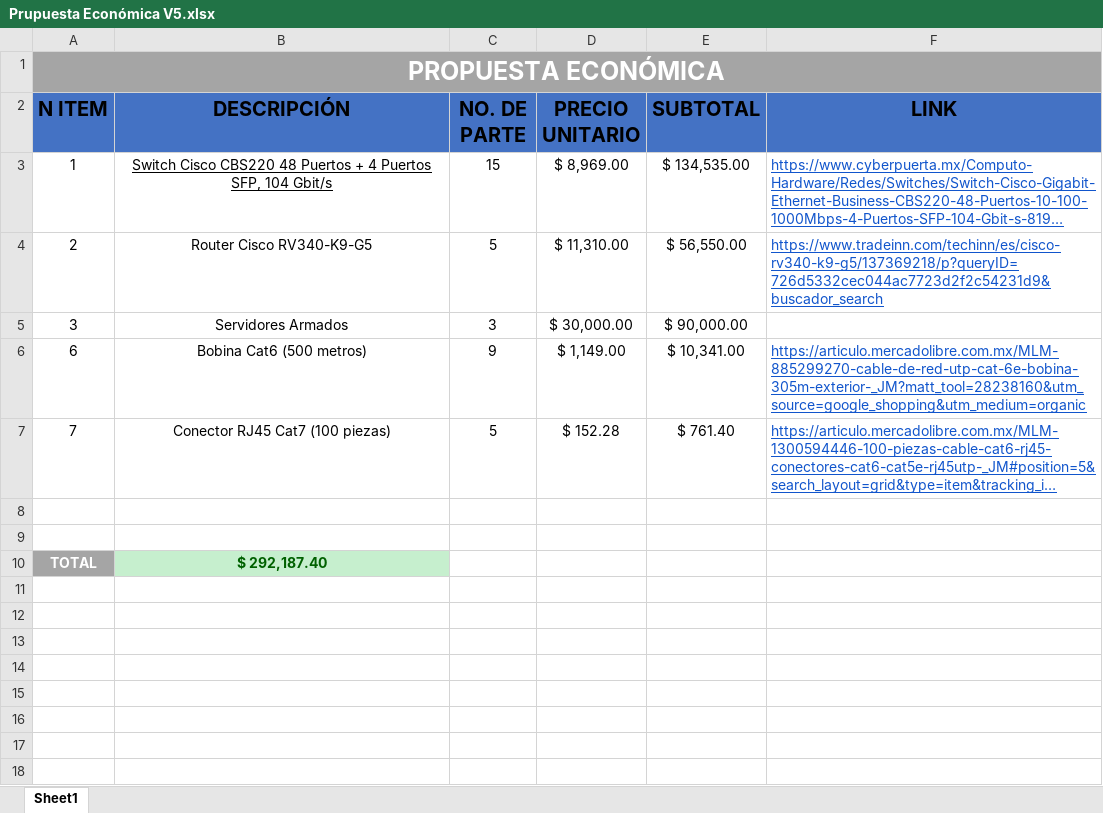
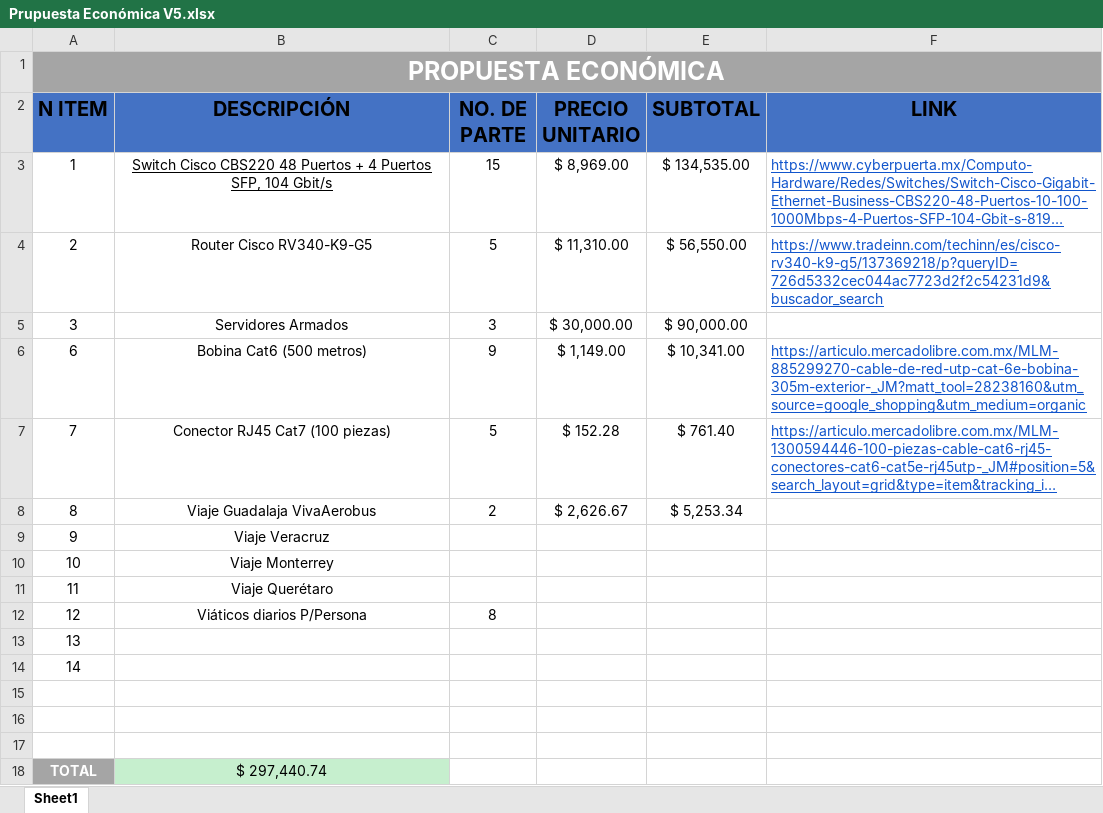
Before and after one commit to aldo-barrios10/ProyectoRedes, an Excel workbook: Ventas/Propuesta Económica/Prupuesta Económica V5.xlsx, sheet Sheet1, drawn as a sheet; long unchanged cells end in …; values as stored, in another font and other column widths than the file's, no borders; table styles not drawn; addresses are those after the commit; the diff names each change by its address in the sheet, - before the commit and + after, or states it on an @@ line.

Commit message:
Actualización

```diff
--- a/Ventas/Propuesta Económica/Prupuesta Económica V5.xlsx (sheet Sheet1)
+++ b/Ventas/Propuesta Económica/Prupuesta Económica V5.xlsx (sheet Sheet1)
+row 8: 8 | Viaje Guadalaja VivaAerobus | 2 | $ 2,626.67 | $ 5,253.34
+row 9: 9 | Viaje Veracruz
+row 10: 10 | Viaje Monterrey
+row 11: 11 | Viaje Querétaro
+row 12: 12 | Viáticos diarios P/Persona | 8
+row 13: 13
+row 14: 14
+row 17: (empty)
-B18 (DESCRIPCIÓN): $ 292,187.40
+B18 (DESCRIPCIÓN): $ 297,440.74
@@ B18 bold: on → off, text colour: #006100 → black @@
```
